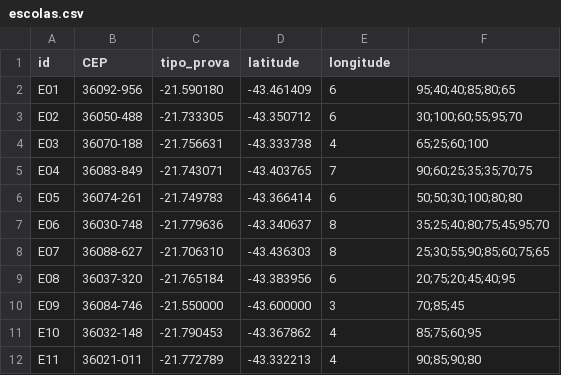
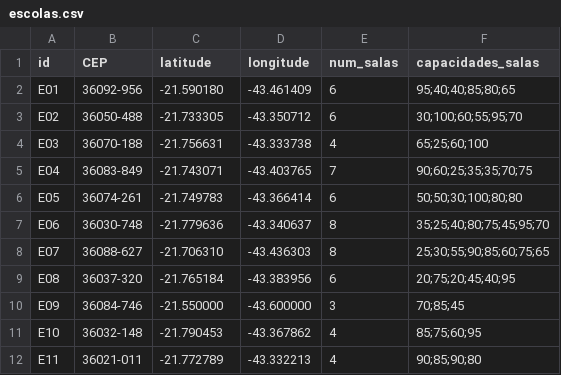
Before and after one commit to Rogire/Trabalho-DCC-136-2026.3, a CSV file: Solver/src/escolas.csv, drawn as a sheet.

Commit message:
<Implementação inicial do solver>: Modelo inicial do algoritmo desenvolido utilizando em grande parte manipulações do pandas para melhorar a performance <TODO>: Em seu estado atual, o código não consegue chegar a uma solução ótima, o modelo deve ser alterado para utilizar uma abordagem de 2 provas por escola, sendo uma única aplicada por sala

```diff
--- a/Solver/src/escolas.csv
+++ b/Solver/src/escolas.csv
@@ -1,2 +1,2 @@
-id,CEP,tipo_prova,latitude,longitude,
+id,CEP,latitude,longitude,num_salas,capacidades_salas,
 E01, 36092-956, -21.590180, -43.461409, 6, 95;40;40;85;80;65
```
Also changed, not shown: 4 other files.
